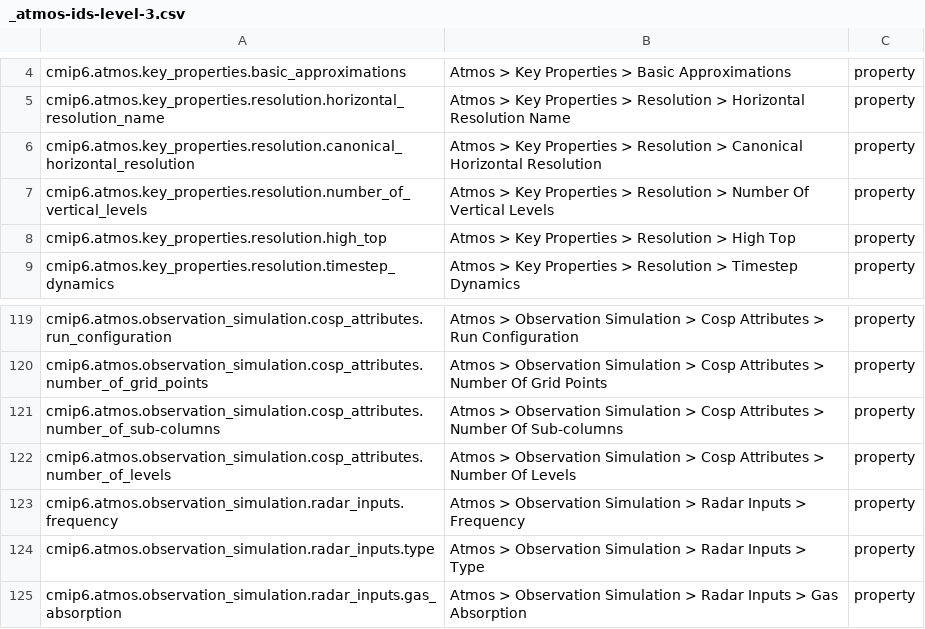
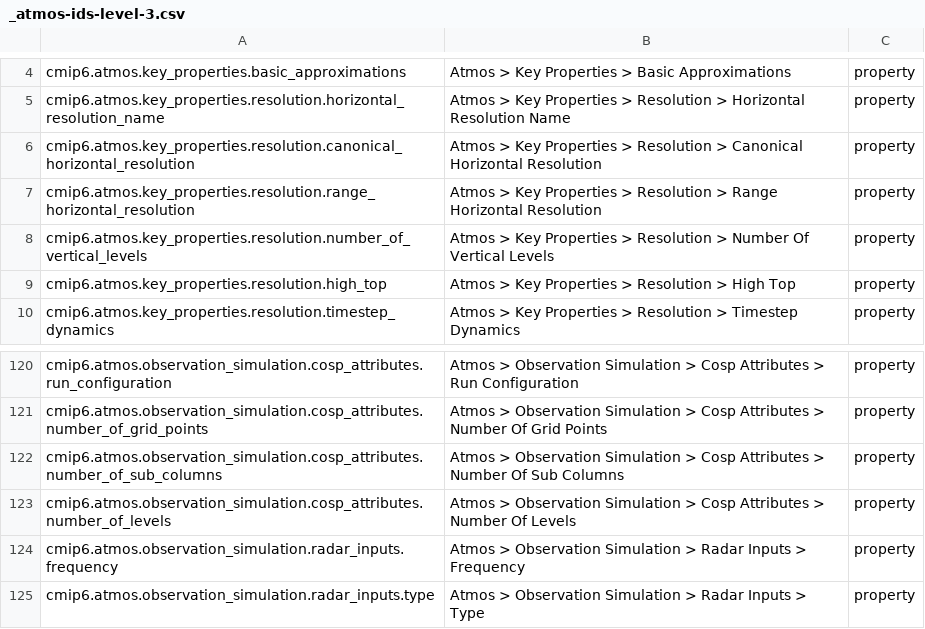
Before and after one commit to ES-DOC/cmip6-specializations-atmos, a CSV file: _atmos-ids-level-3.csv, drawn as a sheet; only a part is shown, gaps mark what is left out; the shorter side is filled out with more unchanged rows.

Commit message:
Added range for horizontal resolution

```diff
--- a/_atmos-ids-level-3.csv
+++ b/_atmos-ids-level-3.csv
@@ -6,2 +6,3 @@ cmip6.atmos.key_properties.resolution.horizontal_resolution_name, Atmos > Key Pr
 cmip6.atmos.key_properties.resolution.canonical_horizontal_resolution, Atmos > Key Properties > Resolution > Canonical Horizontal Resolution, property
+cmip6.atmos.key_properties.resolution.range_horizontal_resolution, Atmos > Key Properties > Resolution > Range Horizontal Resolution, property
 cmip6.atmos.key_properties.resolution.number_of_vertical_levels, Atmos > Key Properties > Resolution > Number Of Vertical Levels, property
@@ -120,3 +121,3 @@ cmip6.atmos.observation_simulation.cosp_attributes.run_configuration, Atmos > Ob
 cmip6.atmos.observation_simulation.cosp_attributes.number_of_grid_points, Atmos > Observation Simulation > Cosp Attributes > Number Of Grid Points, property
-cmip6.atmos.observation_simulation.cosp_attributes.number_of_sub-columns, Atmos > Observation Simulation > Cosp Attributes > Number Of Sub-columns, property
+cmip6.atmos.observation_simulation.cosp_attributes.number_of_sub_columns, Atmos > Observation Simulation > Cosp Attributes > Number Of Sub Columns, property
 cmip6.atmos.observation_simulation.cosp_attributes.number_of_levels, Atmos > Observation Simulation > Cosp Attributes > Number Of Levels, property
```
Also changed, not shown: 4 other files.
